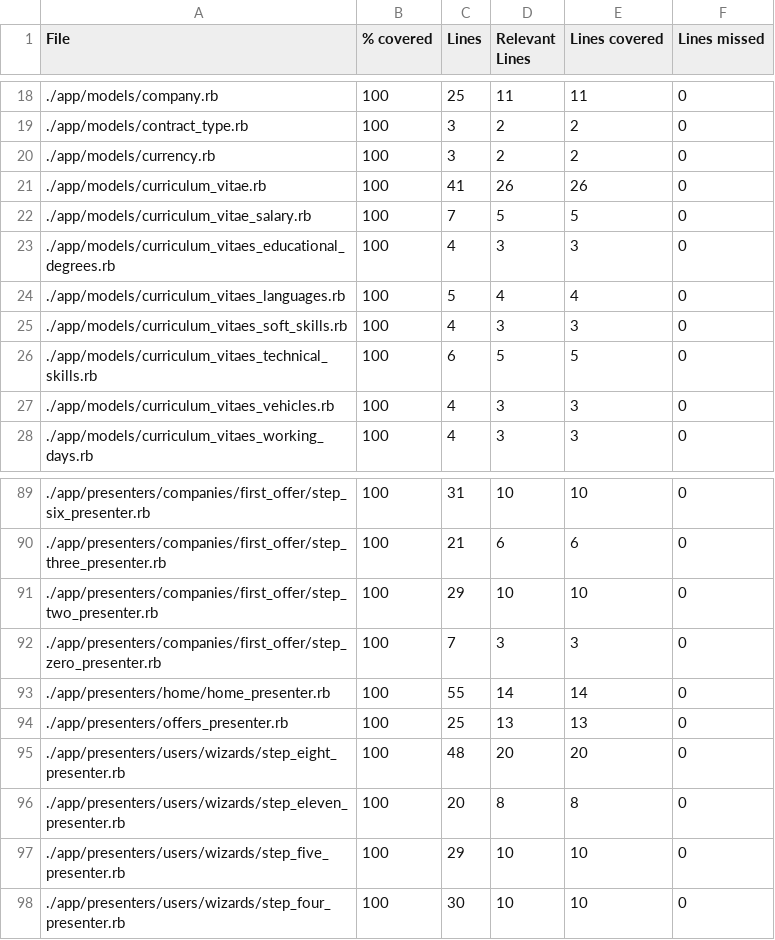
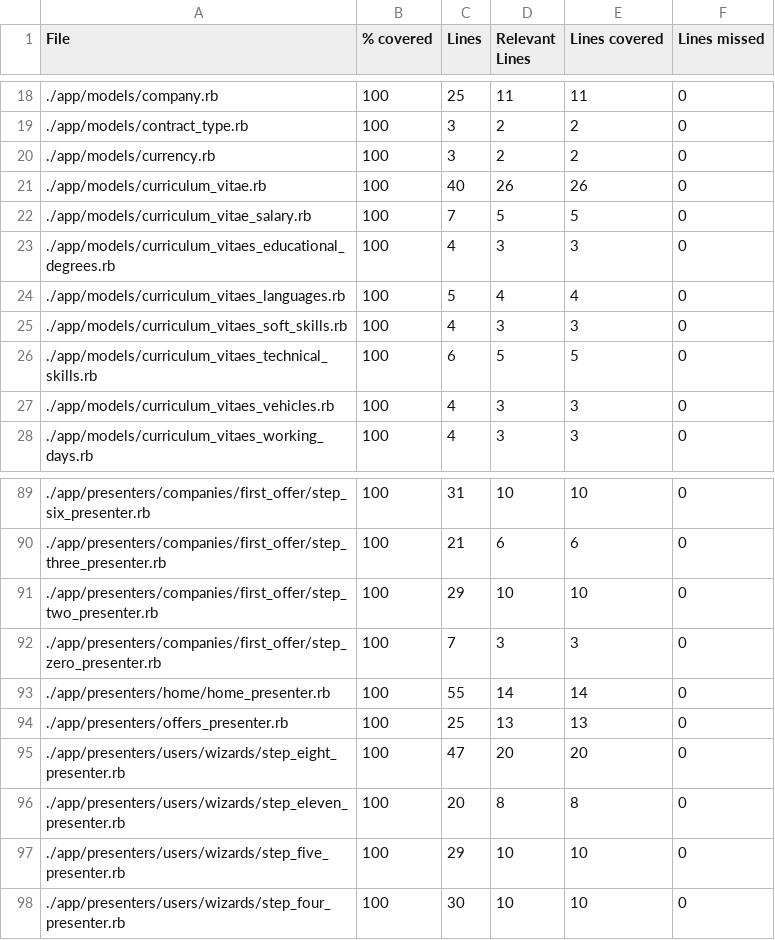
Before and after one commit to vlaguzman/hoytrabajas, a CSV file: coverage_results.csv, drawn as a sheet; only a part is shown, gaps mark what is left out.

```diff
--- a/coverage_results.csv
+++ b/coverage_results.csv
@@ -20,3 +20,3 @@ File,% covered,Lines,Relevant Lines,Lines covered,Lines missed
 "./app/models/currency.rb",100,3,2,2,0
-"./app/models/curriculum_vitae.rb",100,41,26,26,0
+"./app/models/curriculum_vitae.rb",100,40,26,26,0
 "./app/models/curriculum_vitae_salary.rb",100,7,5,5,0
@@ -94,3 +94,3 @@ File,% covered,Lines,Relevant Lines,Lines covered,Lines missed
 "./app/presenters/offers_presenter.rb",100,25,13,13,0
-"./app/presenters/users/wizards/step_eight_presenter.rb",100,48,20,20,0
+"./app/presenters/users/wizards/step_eight_presenter.rb",100,47,20,20,0
 "./app/presenters/users/wizards/step_eleven_presenter.rb",100,20,8,8,0
```
Also changed, not shown: 4 other files.
